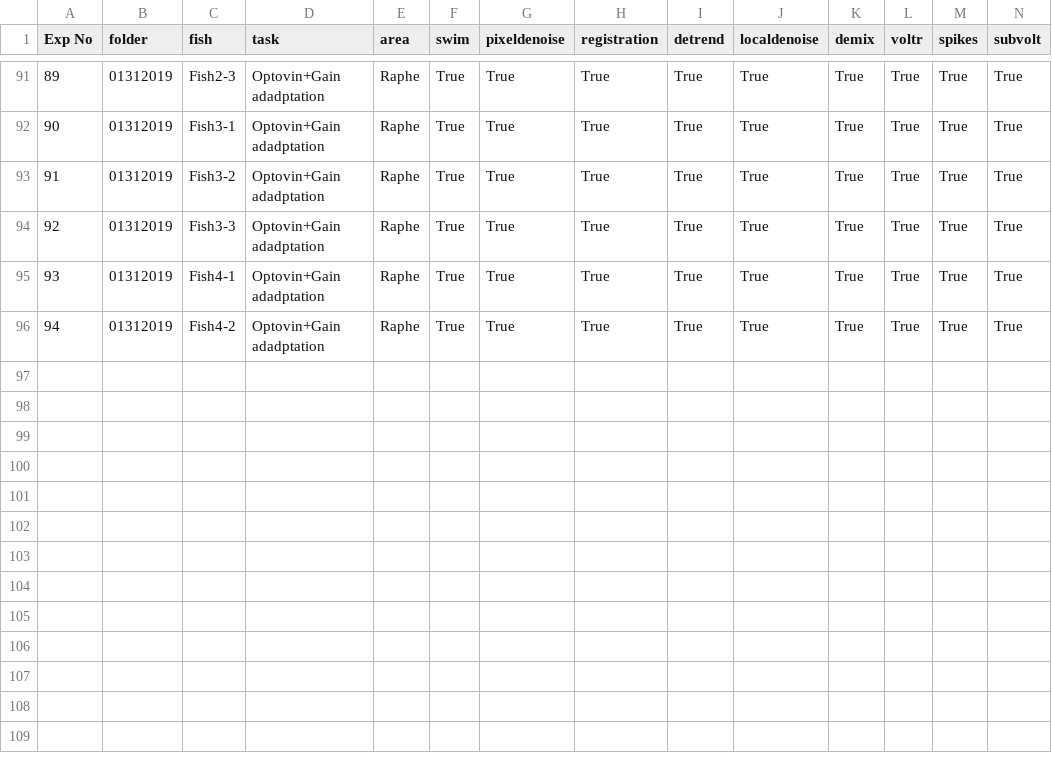
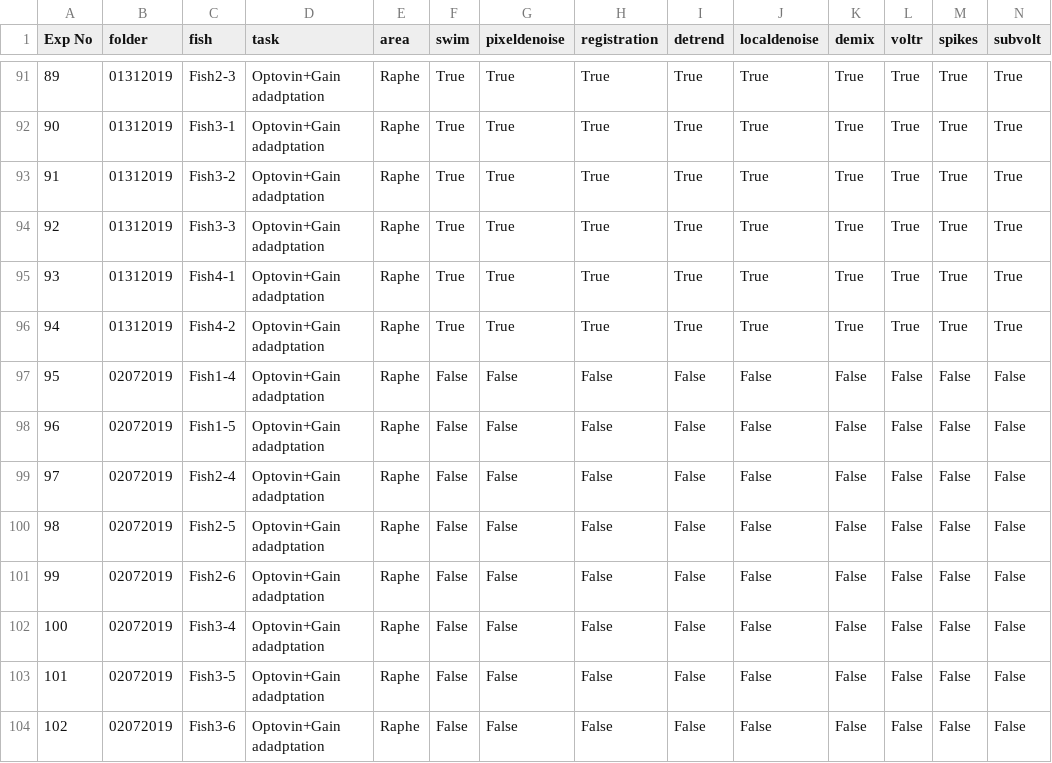
Before and after one commit to zqwei/DRN_voltage_analysis, a CSV file: Voltron_data/Voltron_Log_DRN_Exp.csv, drawn as a sheet; only a part is shown, gaps mark what is left out; rows hold the shown columns only; the diff names each change by its address in the sheet, - before the commit and + after, or states it on an @@ line.

Commit message:
Update Voltron_Log_DRN_Exp.csv

```diff
--- a/Voltron_data/Voltron_Log_DRN_Exp.csv
+++ b/Voltron_data/Voltron_Log_DRN_Exp.csv
+row 97: 95 | 02072019 | Fish1-4 | Optovin+Gain adadptation | Raphe | False | False | False | False | False | False | False | False | False
+row 98: 96 | 02072019 | Fish1-5 | Optovin+Gain adadptation | Raphe | False | False | False | False | False | False | False | False | False
+row 99: 97 | 02072019 | Fish2-4 | Optovin+Gain adadptation | Raphe | False | False | False | False | False | False | False | False | False
+row 100: 98 | 02072019 | Fish2-5 | Optovin+Gain adadptation | Raphe | False | False | False | False | False | False | False | False | False
+row 101: 99 | 02072019 | Fish2-6 | Optovin+Gain adadptation | Raphe | False | False | False | False | False | False | False | False | False
+row 102: 100 | 02072019 | Fish3-4 | Optovin+Gain adadptation | Raphe | False | False | False | False | False | False | False | False | False
+row 103: 101 | 02072019 | Fish3-5 | Optovin+Gain adadptation | Raphe | False | False | False | False | False | False | False | False | False
+row 104: 102 | 02072019 | Fish3-6 | Optovin+Gain adadptation | Raphe | False | False | False | False | False | False | False | False | False
```
